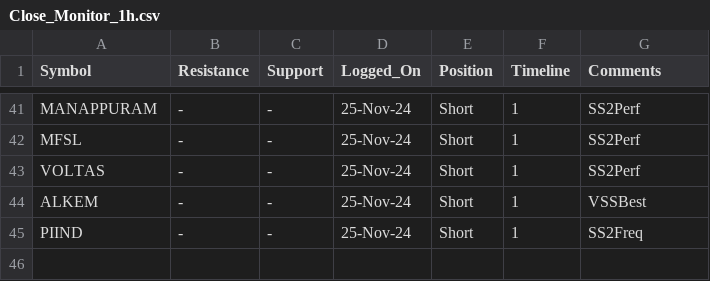
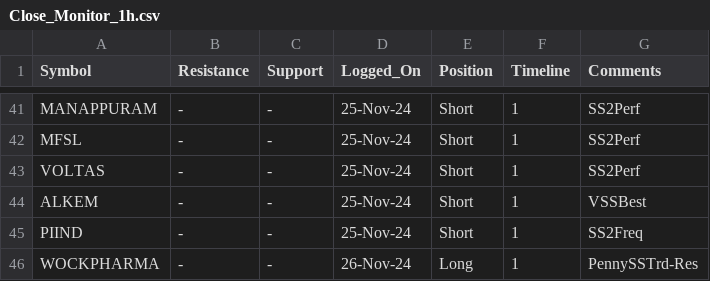
Before and after one commit to vishaln90/public_rep, a CSV file: Close_Monitor_1h.csv, drawn as a sheet; only a part is shown, gaps mark what is left out; the diff names each change by its address in the sheet, - before the commit and + after, or states it on an @@ line.

Commit message:
Update Close_Monitor_1h.csv

```diff
--- a/Close_Monitor_1h.csv
+++ b/Close_Monitor_1h.csv
+row 46: WOCKPHARMA | - | - | 26-Nov-24 | Long | 1 | PennySSTrd-Res
```
